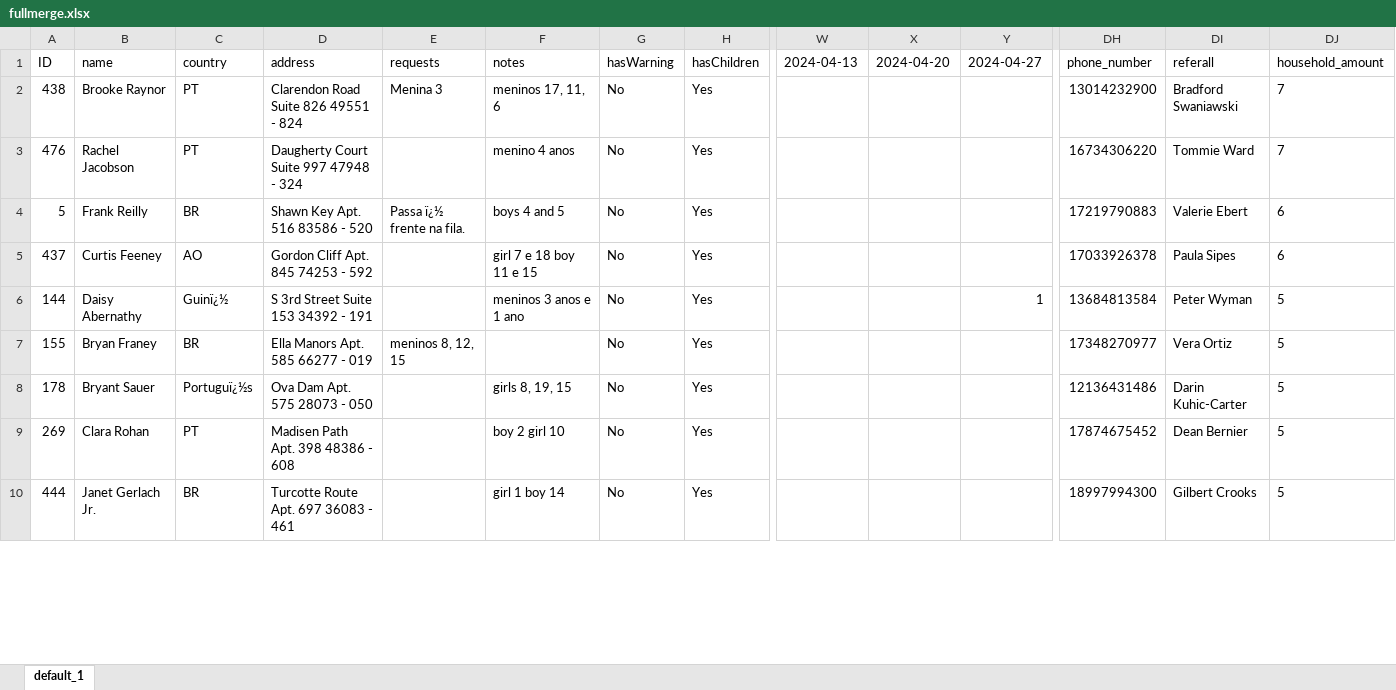
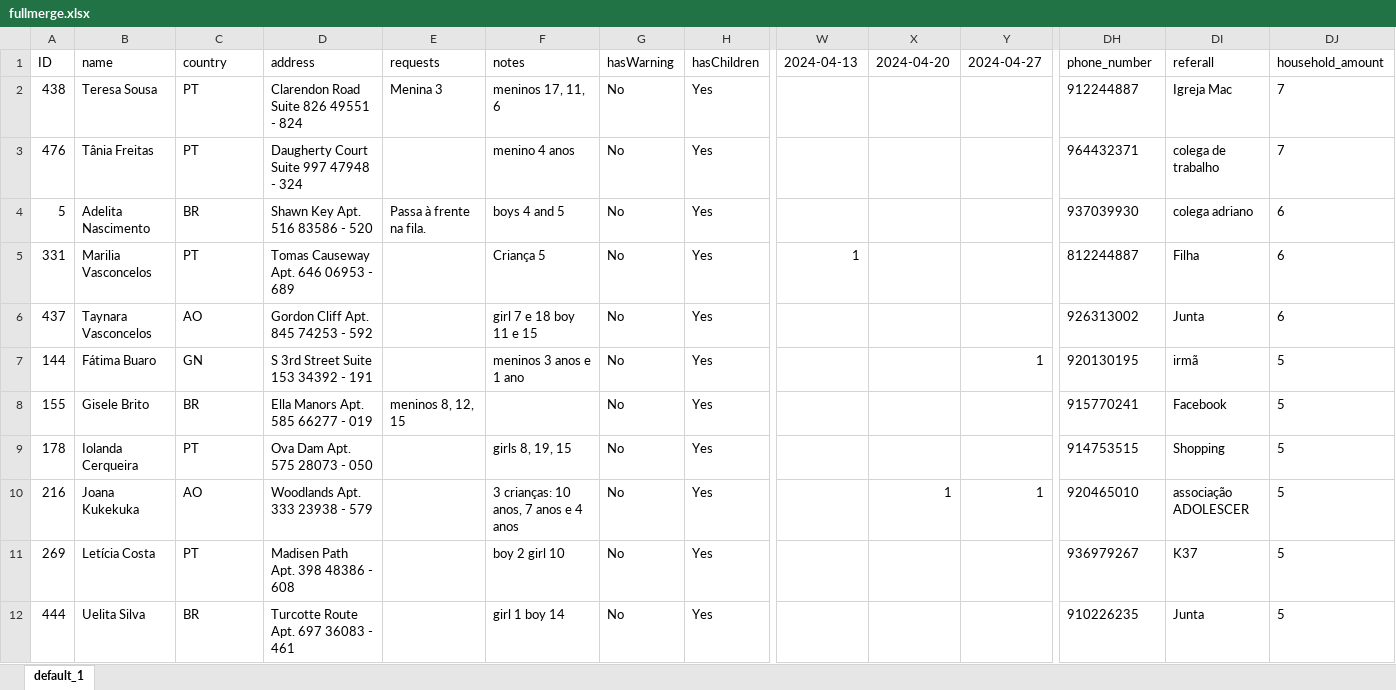
Before and after one commit to flav1o/isi-knime, an Excel workbook: outputs/fullmerge.xlsx, sheet default_1, drawn as a sheet; only a part is shown, gaps mark what is left out; values as stored, in another font and other column widths than the file's, no borders; addresses are those after the commit; rows hold the shown columns only; the diff covers the shown part only; the diff names each change by its address in the sheet, - before the commit and + after, or states it on an @@ line.

```diff
--- a/outputs/fullmerge.xlsx (sheet default_1)
+++ b/outputs/fullmerge.xlsx (sheet default_1)
-B2: Brooke Raynor
+B2: Teresa Sousa
-DH2: 13014232900
+DH2: 912244887
-DI2: Bradford Swaniawski
+DI2: Igreja Mac
-B3: Rachel Jacobson
+B3: Tânia Freitas
-DH3: 16734306220
+DH3: 964432371
-DI3: Tommie Ward
+DI3: colega de trabalho
-B4: Frank Reilly
+B4: Adelita Nascimento
-E4: Passa ï¿½ frente na fila.
+E4: Passa à frente na fila.
-DH4: 17219790883
+DH4: 937039930
-DI4: Valerie Ebert
+DI4: colega adriano
+row 5: 331 | Marilia Vasconcelos | PT | Tomas Causeway Apt. 646 06953 - 689 |  | Criança 5 | No | Yes | 1 |  |  | 812244887 | Filha | 6
-B6: Curtis Feeney
+B6: Taynara Vasconcelos
-DH6: 17033926378
+DH6: 926313002
-DI6: Paula Sipes
+DI6: Junta
-B7: Daisy Abernathy
+B7: Fátima Buaro
-C7: Guinï¿½
+C7: GN
-DH7: 13684813584
+DH7: 920130195
-DI7: Peter Wyman
+DI7: irmã
-B8: Bryan Franey
+B8: Gisele Brito
-DH8: 17348270977
+DH8: 915770241
-DI8: Vera Ortiz
+DI8: Facebook
-B9: Bryant Sauer
+B9: Iolanda Cerqueira
-C9: Portuguï¿½s
+C9: PT
-DH9: 12136431486
+DH9: 914753515
-DI9: Darin Kuhic-Carter
+DI9: Shopping
+row 10: 216 | Joana Kukekuka | AO | Woodlands Apt. 333 23938 - 579 |  | 3 crianças: 10 anos, 7 anos e 4 anos | No | Yes |  | 1 | 1 | 920465010 | associação ADOLESCER | 5
-B11: Clara Rohan
+B11: Letícia Costa
-DH11: 17874675452
+DH11: 936979267
-DI11: Dean Bernier
+DI11: K37
-B12: Janet Gerlach Jr.
+B12: Uelita Silva
-DH12: 18997994300
+DH12: 910226235
-DI12: Gilbert Crooks
+DI12: Junta
```
Also changed, not shown: 3 added rows, 5 removed rows and 1537 edited cells elsewhere in this sheet, outputs/users.xlsx, outputs/visits.xlsx, 6 other files.
